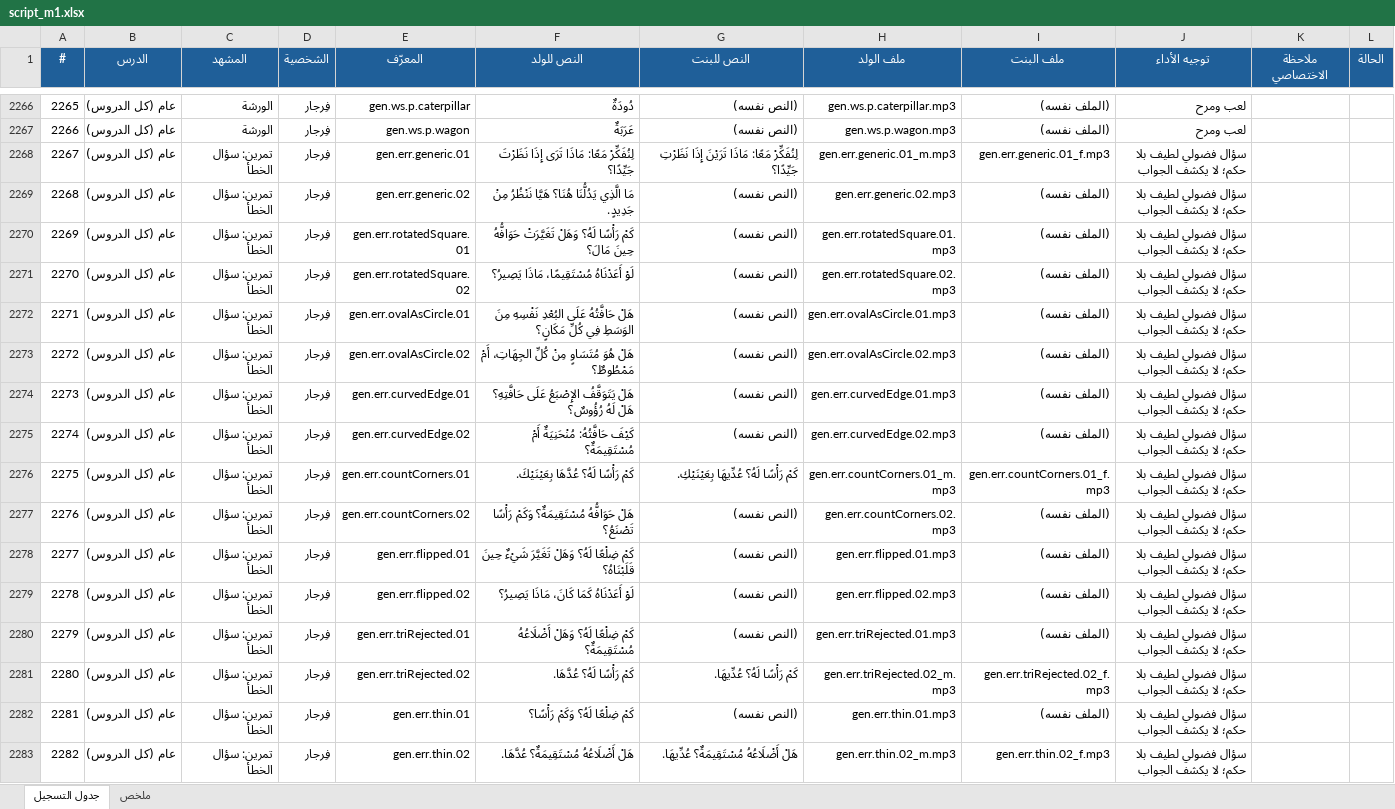
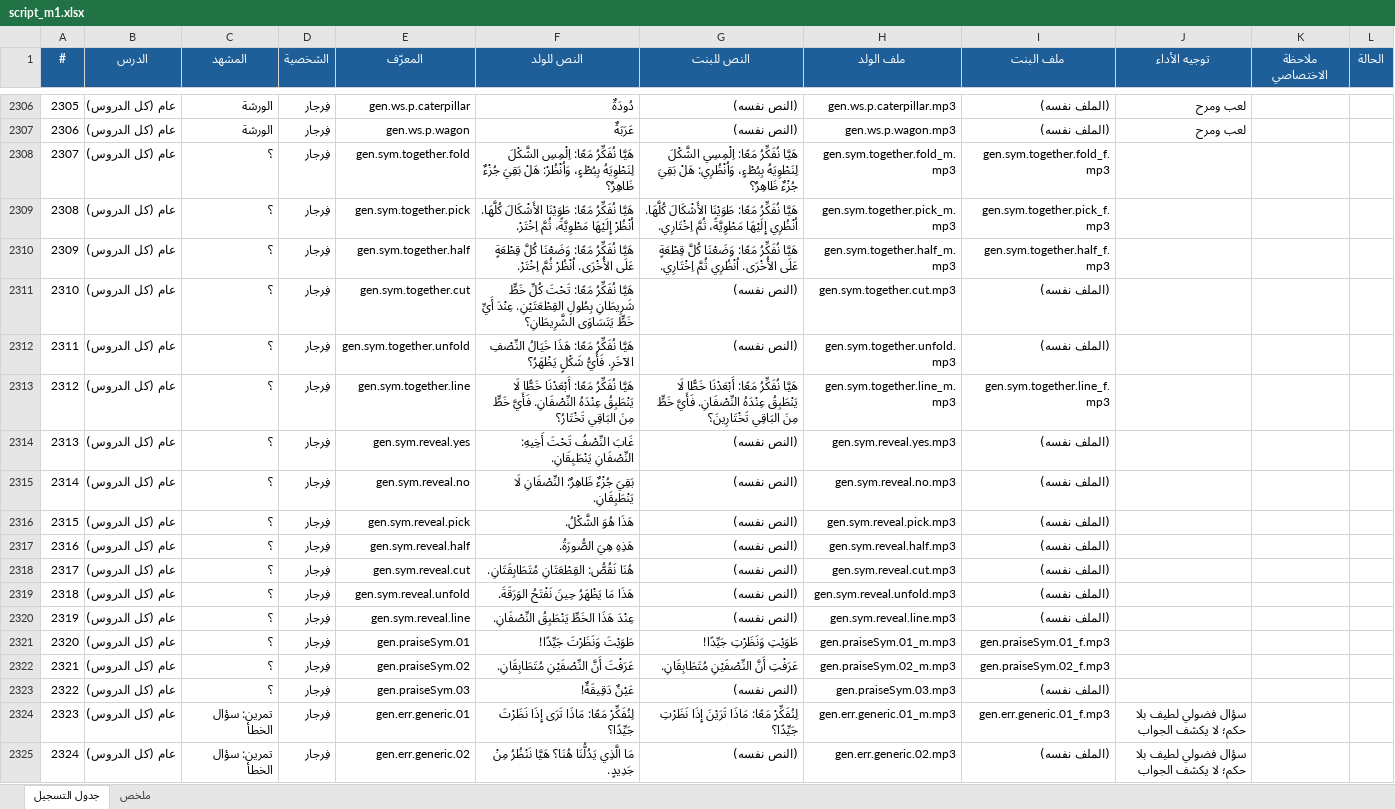
Before and after one commit to Feras-glitch/waha-math, an Excel workbook: dist/script_m1.xlsx, sheet جدول التسجيل, drawn as a sheet; only a part is shown, gaps mark what is left out; the shorter side is filled out with more unchanged rows; values as stored, in another font and other column widths than the file's, no borders; the diff covers the shown part only; the diff names each change by its address in the sheet, - before the commit and + after, or states it on an @@ line.

```diff
--- a/dist/script_m1.xlsx (sheet جدول التسجيل)
+++ b/dist/script_m1.xlsx (sheet جدول التسجيل)
@@ column A (#) renumbered between rows 1546 and 2663 @@
+row 2308: 2307 | عام (كل الدروس) | ؟ | فِرجار | gen.sym.together.fold | هَيَّا نُفَكِّرُ مَعًا: اِلْمِسِ الشَّكْلَ لِنَطْوِيَهُ بِبُطْءٍ، وَاُنْظُرْ: هَلْ بَقِيَ جُزْءٌ ظَاهِرٌ؟ | هَيَّا نُفَكِّرُ مَعًا: اِلْمِسِي الشَّكْلَ لِنَطْوِيَهُ بِبُطْءٍ، وَاُنْظُرِي: هَلْ بَقِيَ جُزْءٌ ظَاهِرٌ؟ | gen.sym.together.fold_m.mp3 | gen.sym.together.fold_f.mp3
+row 2309: 2308 | عام (كل الدروس) | ؟ | فِرجار | gen.sym.together.pick | هَيَّا نُفَكِّرُ مَعًا: طَوَيْنَا الأَشْكَالَ كُلَّهَا. اُنْظُرْ إِلَيْهَا مَطْوِيَّةً، ثُمَّ اِخْتَرْ. | هَيَّا نُفَكِّرُ مَعًا: طَوَيْنَا الأَشْكَالَ كُلَّهَا. اُنْظُرِي إِلَيْهَا مَطْوِيَّةً، ثُمَّ اِخْتَارِي. | gen.sym.together.pick_m.mp3 | gen.sym.together.pick_f.mp3
+row 2310: 2309 | عام (كل الدروس) | ؟ | فِرجار | gen.sym.together.half | هَيَّا نُفَكِّرُ مَعًا: وَضَعْنَا كُلَّ قِطْعَةٍ عَلَى الأُخْرَى. اُنْظُرْ ثُمَّ اِخْتَرْ. | هَيَّا نُفَكِّرُ مَعًا: وَضَعْنَا كُلَّ قِطْعَةٍ عَلَى الأُخْرَى. اُنْظُرِي ثُمَّ اِخْتَارِي. | gen.sym.together.half_m.mp3 | gen.sym.together.half_f.mp3
+row 2311: 2310 | عام (كل الدروس) | ؟ | فِرجار | gen.sym.together.cut | هَيَّا نُفَكِّرُ مَعًا: تَحْتَ كُلِّ خَطٍّ شَرِيطَانِ بِطُولِ القِطْعَتَيْنِ. عِنْدَ أَيِّ خَطٍّ يَتَسَاوَى الشَّرِيطَانِ؟ | (النص نفسه) | gen.sym.together.cut.mp3 | (الملف نفسه)
+row 2312: 2311 | عام (كل الدروس) | ؟ | فِرجار | gen.sym.together.unfold | هَيَّا نُفَكِّرُ مَعًا: هَذَا خَيَالُ النِّصْفِ الآخَرِ. فَأَيُّ شَكْلٍ يَظْهَرُ؟ | (النص نفسه) | gen.sym.together.unfold.mp3 | (الملف نفسه)
+row 2313: 2312 | عام (كل الدروس) | ؟ | فِرجار | gen.sym.together.line | هَيَّا نُفَكِّرُ مَعًا: أَبْعَدْنَا خَطًّا لَا يَنْطَبِقُ عِنْدَهُ النِّصْفَانِ. فَأَيَّ خَطٍّ مِنَ البَاقِي تَخْتَارُ؟ | هَيَّا نُفَكِّرُ مَعًا: أَبْعَدْنَا خَطًّا لَا يَنْطَبِقُ عِنْدَهُ النِّصْفَانِ. فَأَيَّ خَطٍّ مِنَ البَاقِي تَخْتَارِينَ؟ | gen.sym.together.line_m.mp3 | gen.sym.together.line_f.mp3
+row 2314: 2313 | عام (كل الدروس) | ؟ | فِرجار | gen.sym.reveal.yes | غَابَ النِّصْفُ تَحْتَ أَخِيهِ: النِّصْفَانِ يَنْطَبِقَانِ. | (النص نفسه) | gen.sym.reveal.yes.mp3 | (الملف نفسه)
+row 2315: 2314 | عام (كل الدروس) | ؟ | فِرجار | gen.sym.reveal.no | بَقِيَ جُزْءٌ ظَاهِرٌ: النِّصْفَانِ لَا يَنْطَبِقَانِ. | (النص نفسه) | gen.sym.reveal.no.mp3 | (الملف نفسه)
+row 2316: 2315 | عام (كل الدروس) | ؟ | فِرجار | gen.sym.reveal.pick | هَذَا هُوَ الشَّكْلُ. | (النص نفسه) | gen.sym.reveal.pick.mp3 | (الملف نفسه)
+row 2317: 2316 | عام (كل الدروس) | ؟ | فِرجار | gen.sym.reveal.half | هَذِهِ هِيَ الصُّورَةُ. | (النص نفسه) | gen.sym.reveal.half.mp3 | (الملف نفسه)
+row 2318: 2317 | عام (كل الدروس) | ؟ | فِرجار | gen.sym.reveal.cut | هُنَا نَقُصُّ: القِطْعَتَانِ مُتَطَابِقَتَانِ. | (النص نفسه) | gen.sym.reveal.cut.mp3 | (الملف نفسه)
+row 2319: 2318 | عام (كل الدروس) | ؟ | فِرجار | gen.sym.reveal.unfold | هَذَا مَا يَظْهَرُ حِينَ نَفْتَحُ الوَرَقَةَ. | (النص نفسه) | gen.sym.reveal.unfold.mp3 | (الملف نفسه)
+row 2320: 2319 | عام (كل الدروس) | ؟ | فِرجار | gen.sym.reveal.line | عِنْدَ هَذَا الخَطِّ يَنْطَبِقُ النِّصْفَانِ. | (النص نفسه) | gen.sym.reveal.line.mp3 | (الملف نفسه)
+row 2321: 2320 | عام (كل الدروس) | ؟ | فِرجار | gen.praiseSym.01 | طَوَيْتَ وَنَظَرْتَ جَيِّدًا! | طَوَيْتِ وَنَظَرْتِ جَيِّدًا! | gen.praiseSym.01_m.mp3 | gen.praiseSym.01_f.mp3
+row 2322: 2321 | عام (كل الدروس) | ؟ | فِرجار | gen.praiseSym.02 | عَرَفْتَ أَنَّ النِّصْفَيْنِ مُتَطَابِقَانِ. | عَرَفْتِ أَنَّ النِّصْفَيْنِ مُتَطَابِقَانِ. | gen.praiseSym.02_m.mp3 | gen.praiseSym.02_f.mp3
+row 2323: 2322 | عام (كل الدروس) | ؟ | فِرجار | gen.praiseSym.03 | عَيْنٌ دَقِيقَةٌ! | (النص نفسه) | gen.praiseSym.03.mp3 | (الملف نفسه)
```
Also changed, not shown: 54 added rows elsewhere in this sheet, sheet ملخص, 16 other files.
